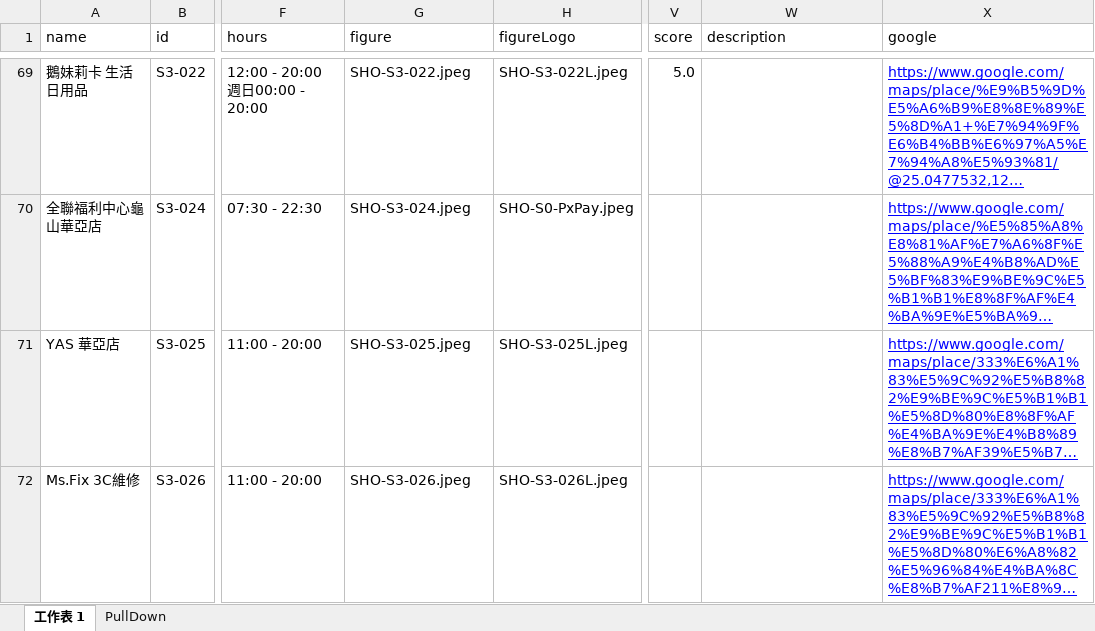
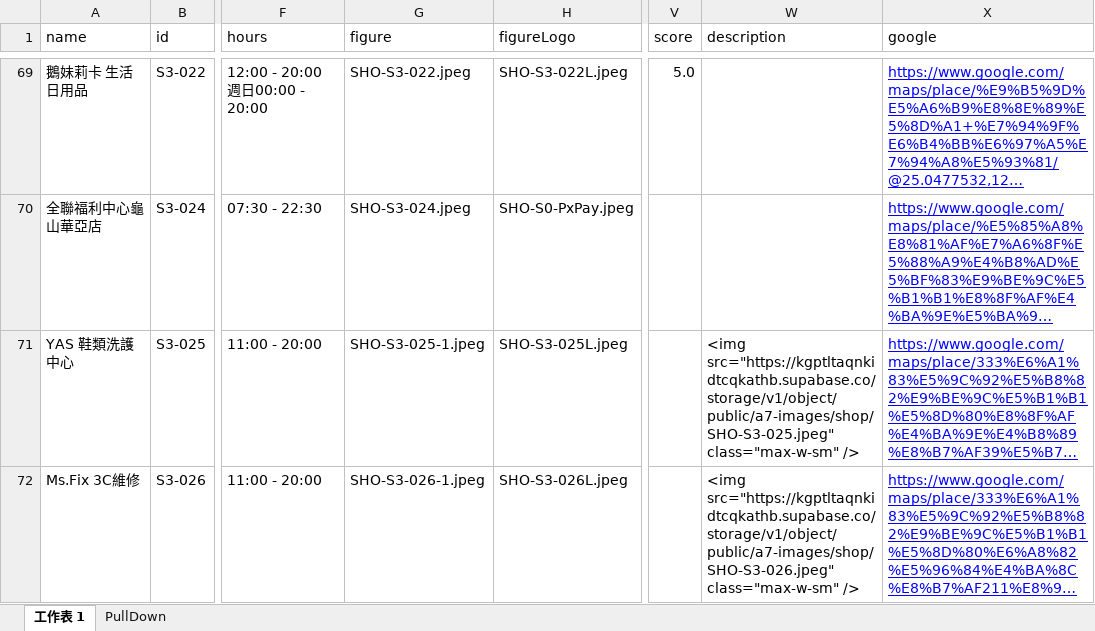
Before and after one commit to TCWang/A7Kanban13, an Excel workbook: data/shops.xlsx, sheet 工作表 1, drawn as a sheet; only a part is shown, gaps mark what is left out; long unchanged cells end in …; values as stored, in another font and other column widths than the file's, no borders; the diff covers the shown part only; the diff names each change by its address in the sheet, - before the commit and + after, or states it on an @@ line.

Commit message:
shop

```diff
--- a/data/shops.xlsx (sheet 工作表 1)
+++ b/data/shops.xlsx (sheet 工作表 1)
-A71 (name): YAS 華亞店
+A71 (name): YAS 鞋類洗護中心
-G71 (figure): SHO-S3-025.jpeg
+G71 (figure): SHO-S3-025-1.jpeg
-W71 (description): (empty)
+W71 (description): <img src="https://kgptltaqnkidtcqkathb.supabase.co/storage/v1/object/public/a7-images/shop/SHO-S3-025.jpeg" class="max-w-sm" />
-G72 (figure): SHO-S3-026.jpeg
+G72 (figure): SHO-S3-026-1.jpeg
-W72 (description): (empty)
+W72 (description): <img src="https://kgptltaqnkidtcqkathb.supabase.co/storage/v1/object/public/a7-images/shop/SHO-S3-026.jpeg" class="max-w-sm" />
```
Also changed, not shown: 1 added row and 1 edited cell elsewhere in this sheet, 4 other files.
